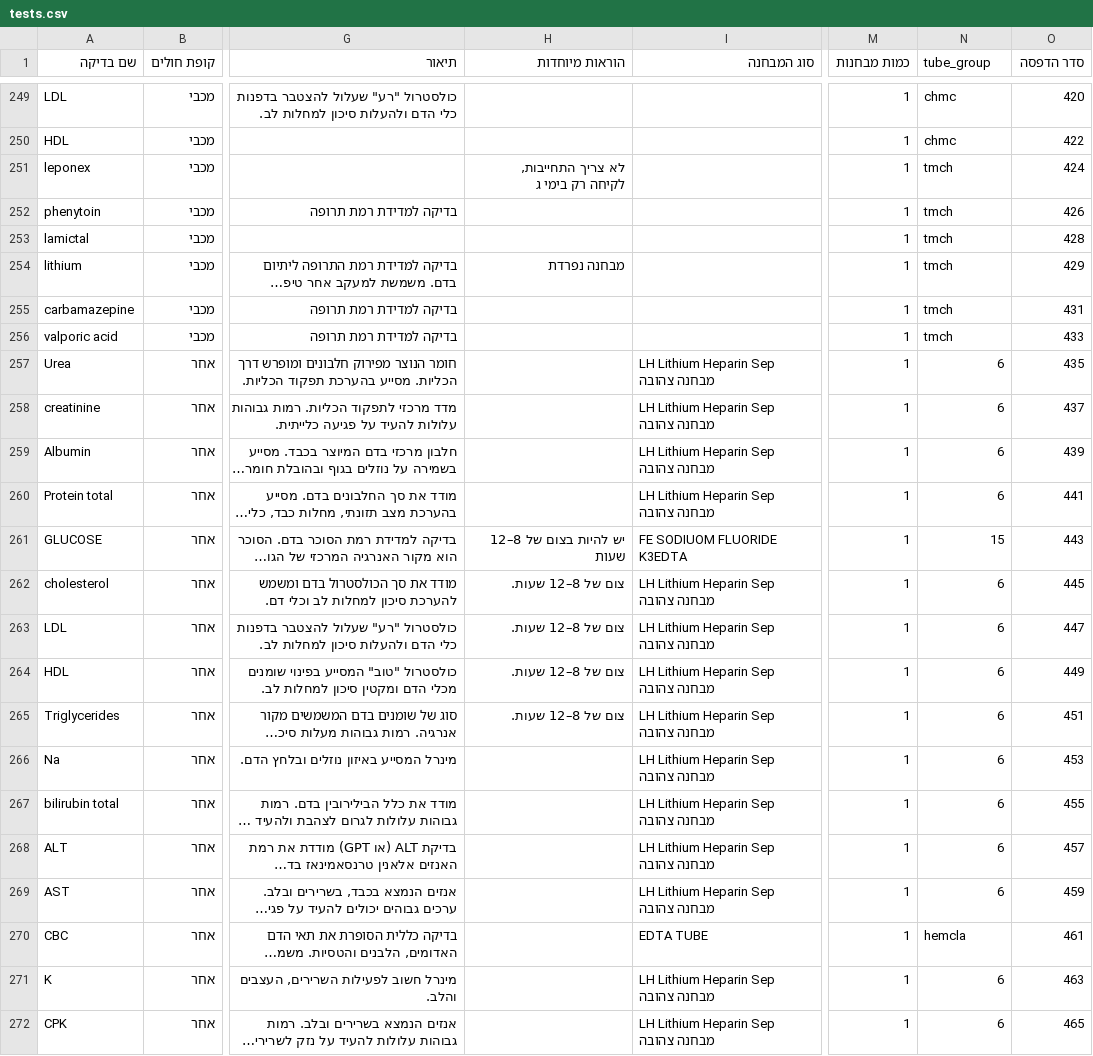
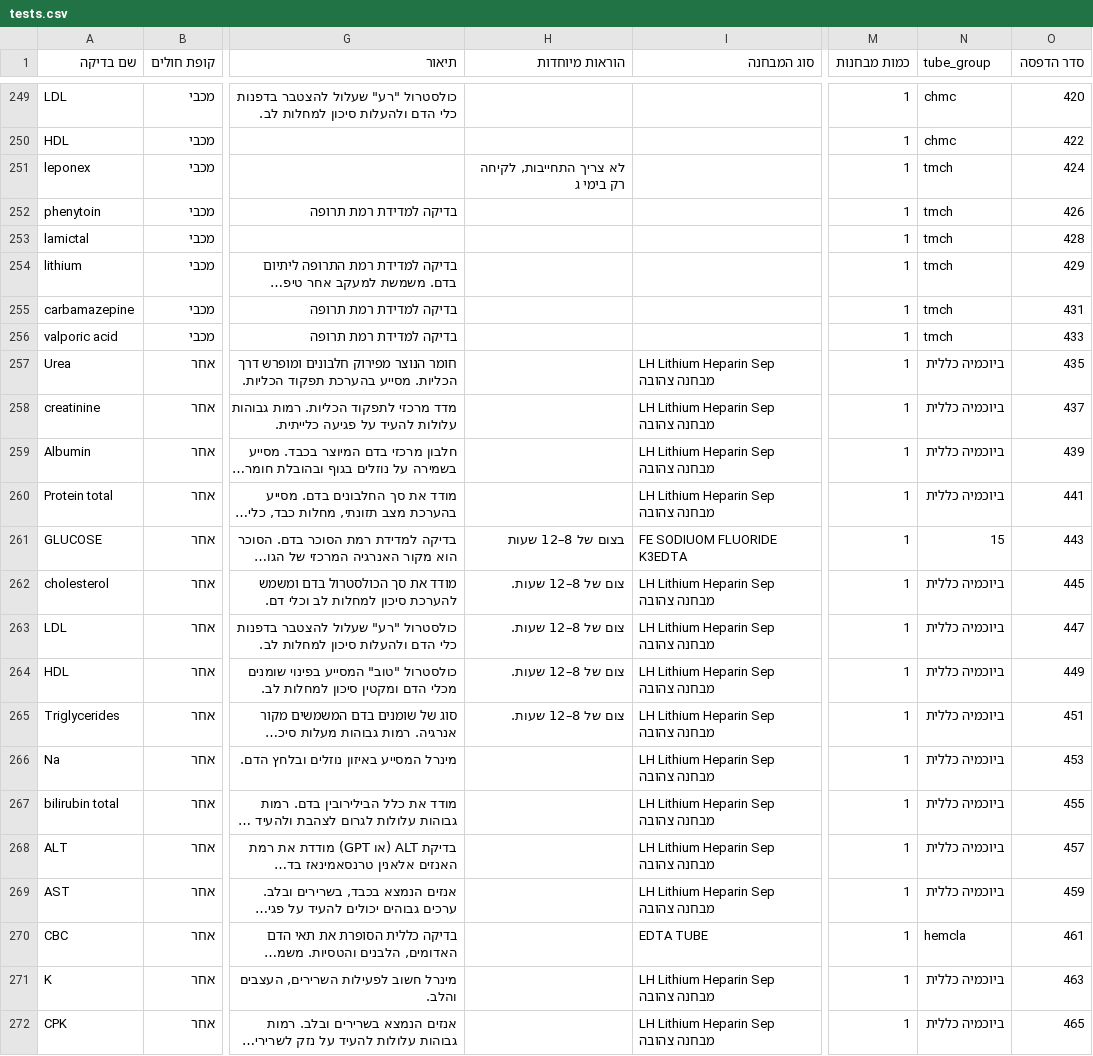
Before and after one commit to ezzob1995-cmyk/lab-tests, a CSV file: data/tests.csv, drawn as a sheet; only a part is shown, gaps mark what is left out; long unchanged cells end in …; ↵ is a line break in a cell; the diff covers the shown part only; the diff names each change by its address in the sheet, - before the commit and + after, or states it on an @@ line.

```diff
--- a/data/tests.csv
+++ b/data/tests.csv
-H251 (הוראות מיוחדות): לא צריך התחייבות, ↵ לקיחה רק בימי ג
+H251 (הוראות מיוחדות): לא צריך התחייבות, לקיחה רק בימי ג
-H254 (הוראות מיוחדות): מבחנה נפרדת
+H254 (הוראות מיוחדות): (empty)
-N257:N260 (tube_group): 6
+N257:N260 (tube_group): ביוכמיה כללית
-H261 (הוראות מיוחדות): יש להיות בצום של 8–12 שעות
+H261 (הוראות מיוחדות): בצום של 8–12 שעות
-N262:N269 (tube_group): 6
+N262:N269 (tube_group): ביוכמיה כללית
-N271:N272 (tube_group): 6
+N271:N272 (tube_group): ביוכמיה כללית
```
Also changed, not shown: 34 edited cells elsewhere in this file.
